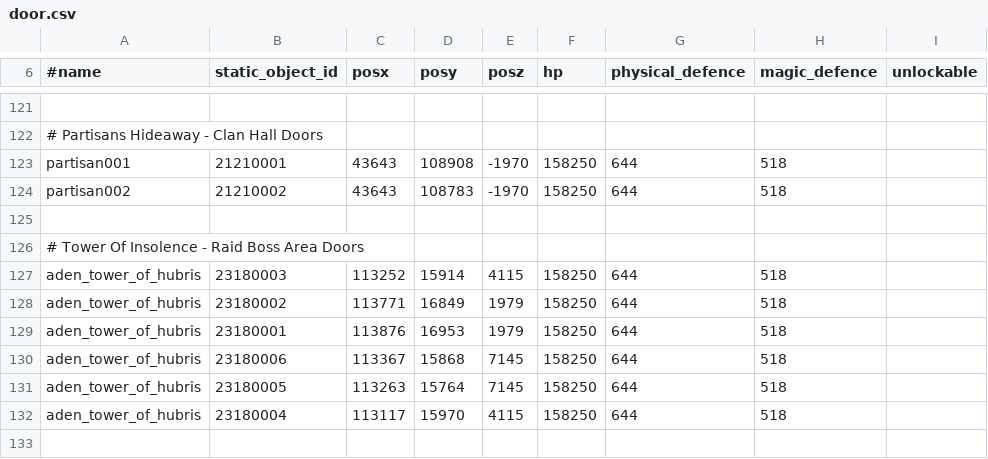
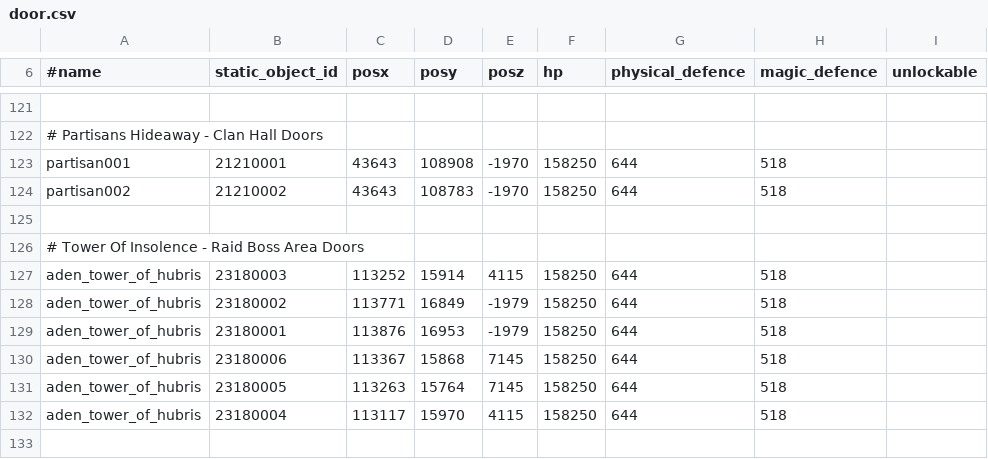
Before and after one commit to Battlecruiser/L2J_DataPack, a CSV file: datapack_development/data/door.csv, drawn as a sheet; only a part is shown, gaps mark what is left out.

Commit message:
fix for TOI 3rd Floor doors [thanks steuf]

```diff
--- a/datapack_development/data/door.csv
+++ b/datapack_development/data/door.csv
@@ -127,4 +127,4 @@ partisan002;21210002;43643;108783;-1970;158250;644;518
 aden_tower_of_hubris;23180003;113252;15914;4115;158250;644;518
-aden_tower_of_hubris;23180002;113771;16849;1979;158250;644;518
-aden_tower_of_hubris;23180001;113876;16953;1979;158250;644;518
+aden_tower_of_hubris;23180002;113771;16849;-1979;158250;644;518
+aden_tower_of_hubris;23180001;113876;16953;-1979;158250;644;518
 aden_tower_of_hubris;23180006;113367;15868;7145;158250;644;518
```
